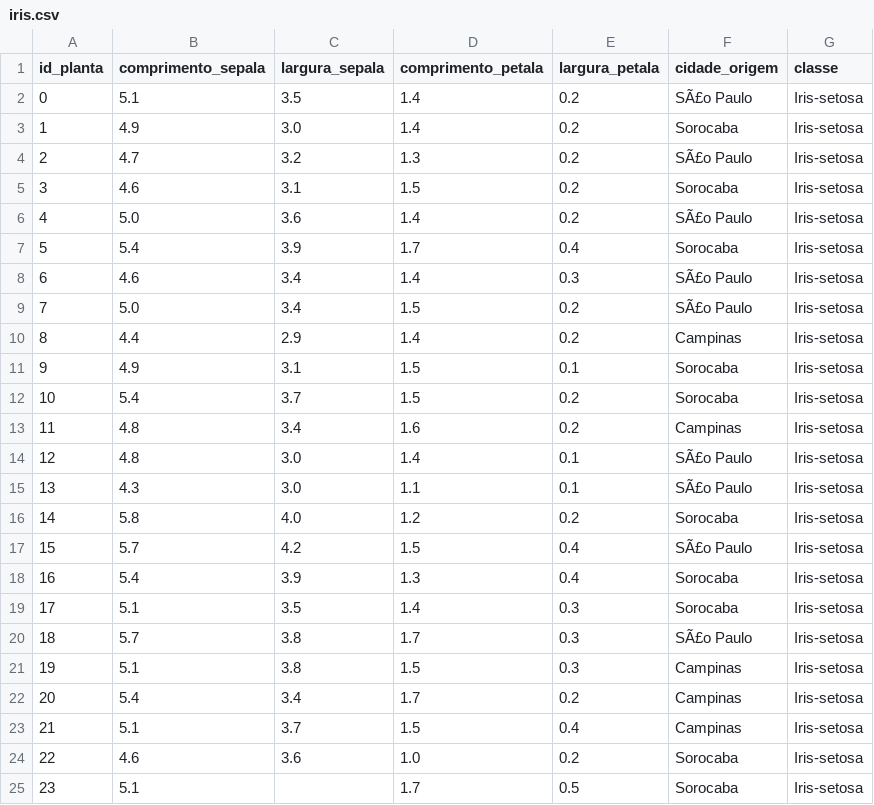
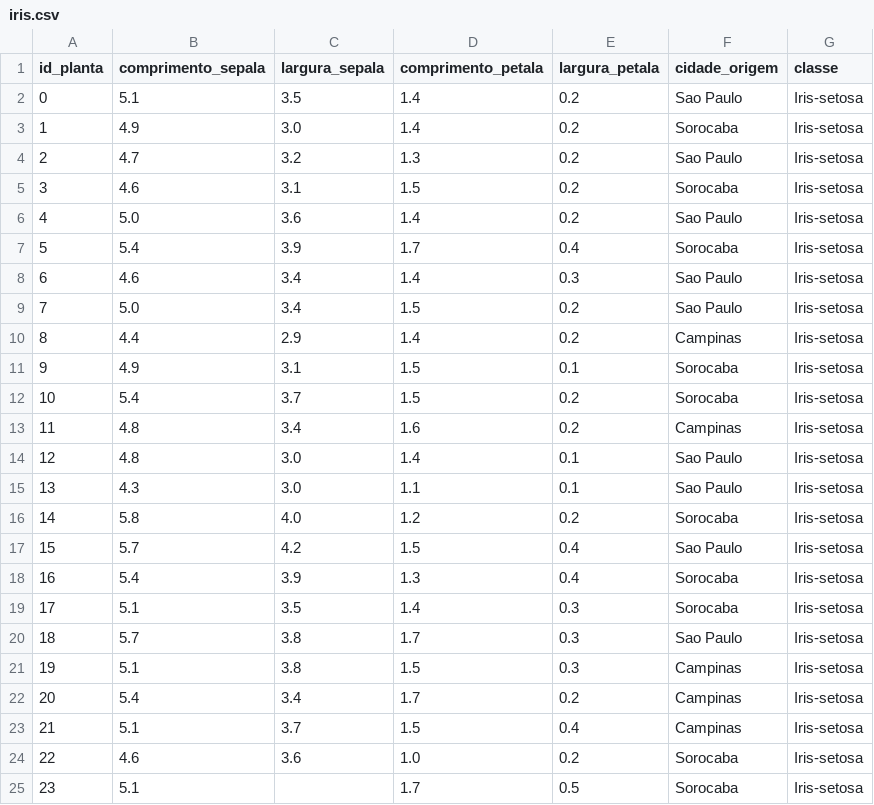
Before and after one commit to aclorena/classes, a CSV file: iris.csv, drawn as a sheet; only a part is shown; the diff covers the shown part only.

```diff
--- a/iris.csv
+++ b/iris.csv
@@ -1,10 +1,10 @@
 id_planta,comprimento_sepala,largura_sepala,comprimento_petala,largura_petala,cidade_origem,classe
-0,5.1,3.5,1.4,0.2,SÃ£o Paulo,Iris-setosa
+0,5.1,3.5,1.4,0.2,Sao Paulo,Iris-setosa
 1,4.9,3.0,1.4,0.2,Sorocaba,Iris-setosa
-2,4.7,3.2,1.3,0.2,SÃ£o Paulo,Iris-setosa
+2,4.7,3.2,1.3,0.2,Sao Paulo,Iris-setosa
 3,4.6,3.1,1.5,0.2,Sorocaba,Iris-setosa
-4,5.0,3.6,1.4,0.2,SÃ£o Paulo,Iris-setosa
+4,5.0,3.6,1.4,0.2,Sao Paulo,Iris-setosa
 5,5.4,3.9,1.7,0.4,Sorocaba,Iris-setosa
-6,4.6,3.4,1.4,0.3,SÃ£o Paulo,Iris-setosa
-7,5.0,3.4,1.5,0.2,SÃ£o Paulo,Iris-setosa
+6,4.6,3.4,1.4,0.3,Sao Paulo,Iris-setosa
+7,5.0,3.4,1.5,0.2,Sao Paulo,Iris-setosa
 8,4.4,2.9,1.4,0.2,Campinas,Iris-setosa
@@ -13,9 +13,9 @@ id_planta,comprimento_sepala,largura_sepala,comprimento_petala,largura_petala,ci
 11,4.8,3.4,1.6,0.2,Campinas,Iris-setosa
-12,4.8,3.0,1.4,0.1,SÃ£o Paulo,Iris-setosa
-13,4.3,3.0,1.1,0.1,SÃ£o Paulo,Iris-setosa
+12,4.8,3.0,1.4,0.1,Sao Paulo,Iris-setosa
+13,4.3,3.0,1.1,0.1,Sao Paulo,Iris-setosa
 14,5.8,4.0,1.2,0.2,Sorocaba,Iris-setosa
-15,5.7,4.2,1.5,0.4,SÃ£o Paulo,Iris-setosa
+15,5.7,4.2,1.5,0.4,Sao Paulo,Iris-setosa
 16,5.4,3.9,1.3,0.4,Sorocaba,Iris-setosa
 17,5.1,3.5,1.4,0.3,Sorocaba,Iris-setosa
-18,5.7,3.8,1.7,0.3,SÃ£o Paulo,Iris-setosa
+18,5.7,3.8,1.7,0.3,Sao Paulo,Iris-setosa
 19,5.1,3.8,1.5,0.3,Campinas,Iris-setosa
```
Also changed, not shown: 40 edited cells elsewhere in this file.
